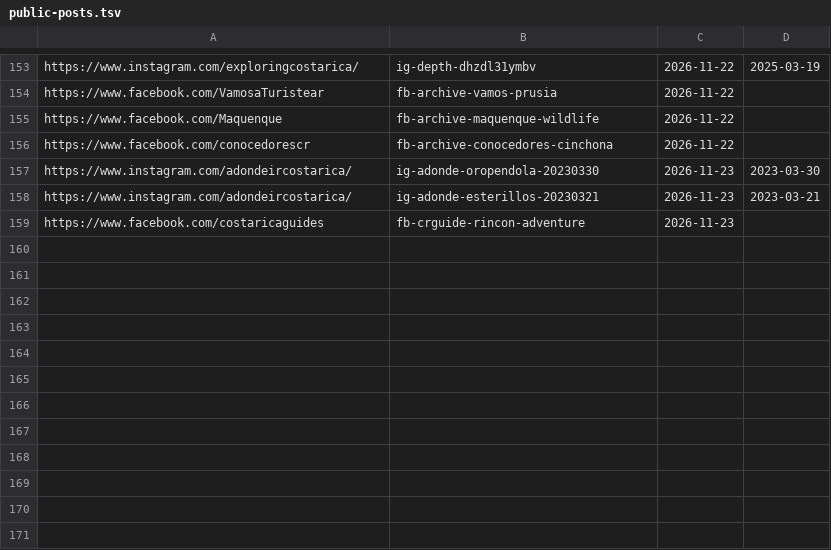
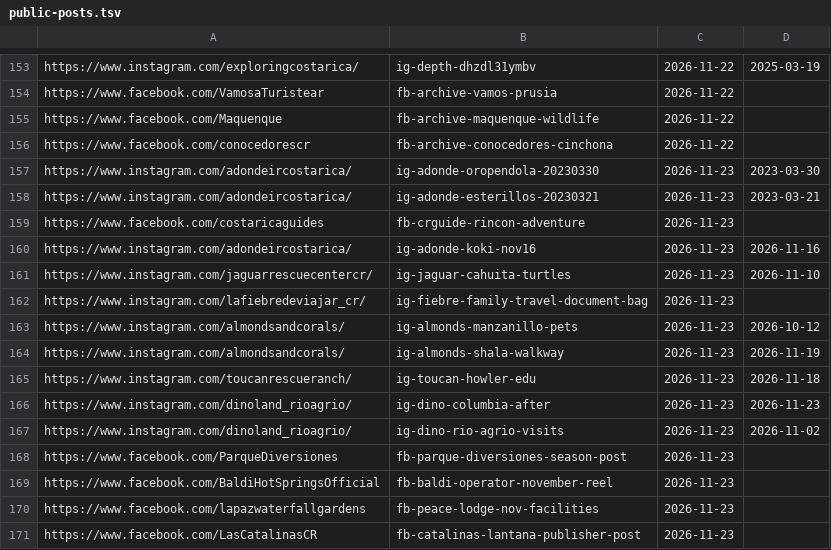
Before and after one commit to Paldd/costa-rica-travel-atlas, a TSV file: data/public-posts.tsv, drawn as a sheet; only a part is shown, gaps mark what is left out.

Commit message:
Publish Poás outings and new verified social sources

```diff
--- a/data/public-posts.tsv
+++ b/data/public-posts.tsv
@@ -159 +159,13 @@ https://www.instagram.com/adondeircostarica/	ig-adonde-esterillos-20230321	2026-
 https://www.facebook.com/costaricaguides	fb-crguide-rincon-adventure	2026-11-23	
+https://www.instagram.com/adondeircostarica/	ig-adonde-koki-nov16	2026-11-23	2026-11-16
+https://www.instagram.com/jaguarrescuecentercr/	ig-jaguar-cahuita-turtles	2026-11-23	2026-11-10
+https://www.instagram.com/lafiebredeviajar_cr/	ig-fiebre-family-travel-document-bag	2026-11-23	
+https://www.instagram.com/almondsandcorals/	ig-almonds-manzanillo-pets	2026-11-23	2026-10-12
+https://www.instagram.com/almondsandcorals/	ig-almonds-shala-walkway	2026-11-23	2026-11-19
+https://www.instagram.com/toucanrescueranch/	ig-toucan-howler-edu	2026-11-23	2026-11-18
+https://www.instagram.com/dinoland_rioagrio/	ig-dino-columbia-after	2026-11-23	2026-11-23
+https://www.instagram.com/dinoland_rioagrio/	ig-dino-rio-agrio-visits	2026-11-23	2026-11-02
+https://www.facebook.com/ParqueDiversiones	fb-parque-diversiones-season-post	2026-11-23	
+https://www.facebook.com/BaldiHotSpringsOfficial	fb-baldi-operator-november-reel	2026-11-23	
+https://www.facebook.com/lapazwaterfallgardens	fb-peace-lodge-nov-facilities	2026-11-23	
+https://www.facebook.com/LasCatalinasCR	fb-catalinas-lantana-publisher-post	2026-11-23	
```
Also changed, not shown: data/catalog-areas.tsv, data/map-points.tsv, 17 other files.
